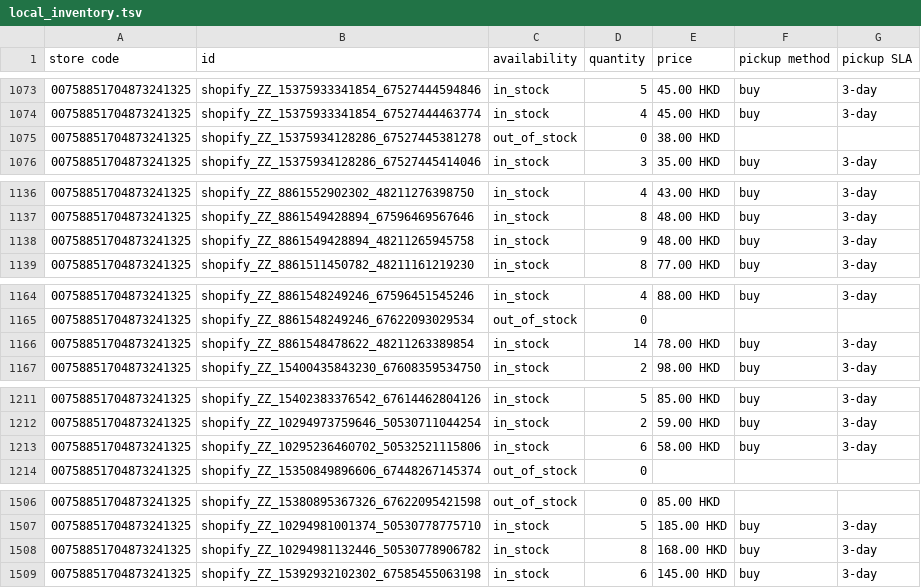
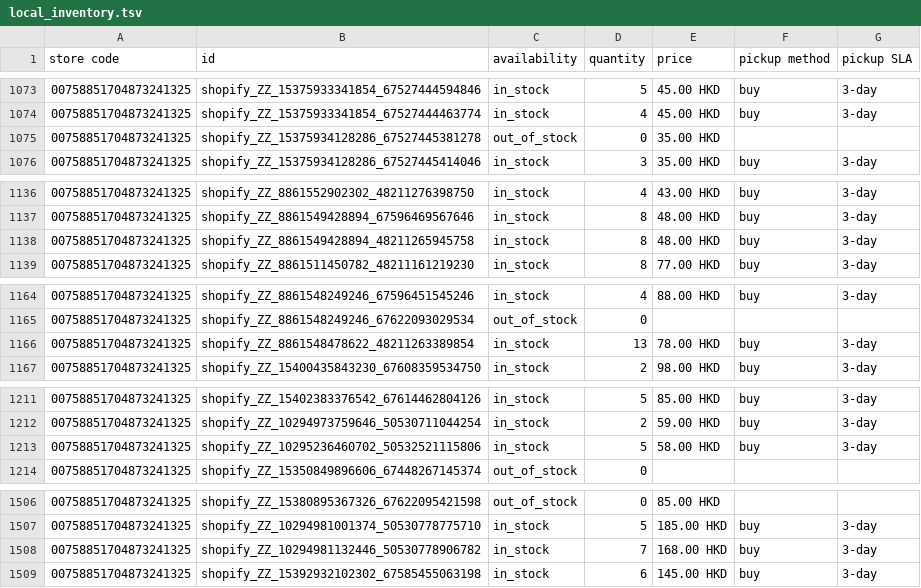
Before and after one commit to edberli/ouji-website, a TSV file: data/local_inventory.tsv, drawn as a sheet; only a part is shown, gaps mark what is left out; the diff covers the shown part only.

```diff
--- a/data/local_inventory.tsv
+++ b/data/local_inventory.tsv
@@ -1074,3 +1074,3 @@ store code	id	availability	quantity	price	pickup method	pickup SLA
 00758851704873241325	shopify_ZZ_15375933341854_67527444463774	in_stock	4	45.00 HKD	buy	3-day
-00758851704873241325	shopify_ZZ_15375934128286_67527445381278	out_of_stock	0	38.00 HKD		
+00758851704873241325	shopify_ZZ_15375934128286_67527445381278	out_of_stock	0	35.00 HKD		
 00758851704873241325	shopify_ZZ_15375934128286_67527445414046	in_stock	3	35.00 HKD	buy	3-day
@@ -1137,3 +1137,3 @@ store code	id	availability	quantity	price	pickup method	pickup SLA
 00758851704873241325	shopify_ZZ_8861549428894_67596469567646	in_stock	8	48.00 HKD	buy	3-day
-00758851704873241325	shopify_ZZ_8861549428894_48211265945758	in_stock	9	48.00 HKD	buy	3-day
+00758851704873241325	shopify_ZZ_8861549428894_48211265945758	in_stock	8	48.00 HKD	buy	3-day
 00758851704873241325	shopify_ZZ_8861511450782_48211161219230	in_stock	8	77.00 HKD	buy	3-day
@@ -1165,3 +1165,3 @@ store code	id	availability	quantity	price	pickup method	pickup SLA
 00758851704873241325	shopify_ZZ_8861548249246_67622093029534	out_of_stock	0			
-00758851704873241325	shopify_ZZ_8861548478622_48211263389854	in_stock	14	78.00 HKD	buy	3-day
+00758851704873241325	shopify_ZZ_8861548478622_48211263389854	in_stock	13	78.00 HKD	buy	3-day
 00758851704873241325	shopify_ZZ_15400435843230_67608359534750	in_stock	2	98.00 HKD	buy	3-day
@@ -1212,3 +1212,3 @@ store code	id	availability	quantity	price	pickup method	pickup SLA
 00758851704873241325	shopify_ZZ_10294973759646_50530711044254	in_stock	2	59.00 HKD	buy	3-day
-00758851704873241325	shopify_ZZ_10295236460702_50532521115806	in_stock	6	58.00 HKD	buy	3-day
+00758851704873241325	shopify_ZZ_10295236460702_50532521115806	in_stock	5	58.00 HKD	buy	3-day
 00758851704873241325	shopify_ZZ_15350849896606_67448267145374	out_of_stock	0			
@@ -1507,3 +1507,3 @@ store code	id	availability	quantity	price	pickup method	pickup SLA
 00758851704873241325	shopify_ZZ_10294981001374_50530778775710	in_stock	5	185.00 HKD	buy	3-day
-00758851704873241325	shopify_ZZ_10294981132446_50530778906782	in_stock	8	168.00 HKD	buy	3-day
+00758851704873241325	shopify_ZZ_10294981132446_50530778906782	in_stock	7	168.00 HKD	buy	3-day
 00758851704873241325	shopify_ZZ_15392932102302_67585455063198	in_stock	6	145.00 HKD	buy	3-day
```
Also changed, not shown: 42 edited cells elsewhere in this file.
